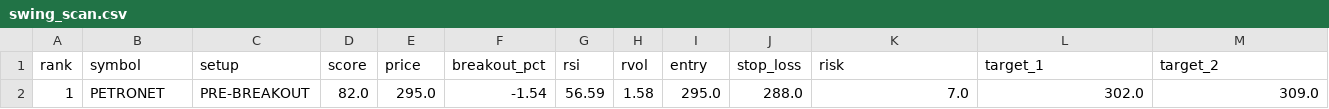
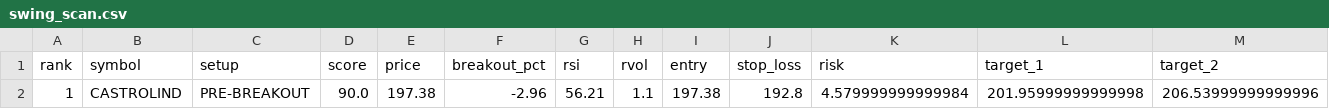
Before and after one commit to spy15007-arch/Trading-OS-v12, a CSV file: reports/swing_scan.csv, drawn as a sheet; only a part is shown; removed rows and columns are numbered as before the commit, all else as after; rows hold the shown columns only; the diff names each change by its address in the sheet, - before the commit and + after, or states it on an @@ line.

```diff
--- a/reports/swing_scan.csv
+++ b/reports/swing_scan.csv
-row 2: 1 | PETRONET | PRE-BREAKOUT | 82.0 | 295.0 | -1.54 | 56.59 | 1.58 | 295.0 | 288.0 | 7.0 | 302.0 | 309.0
+row 2: 1 | CASTROLIND | PRE-BREAKOUT | 90.0 | 197.38 | -2.96 | 56.21 | 1.1 | 197.38 | 192.8 | 4.579999999999984 | 201.95999999999998 | 206.53999999999996
```
Also changed, not shown: reports/data_coverage.csv, reports/trade_outcomes.csv, 2 other files.
